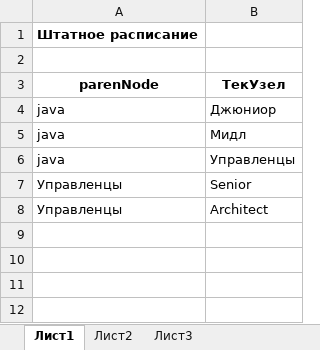
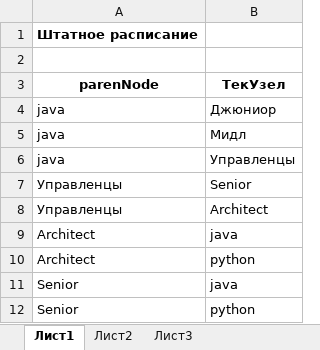
Before and after one commit to membTeam/pandev, an Excel workbook: any-data/extenal-resource/test-excel.xlsx, sheet Лист1, drawn as a sheet; values as stored, in another font and other column widths than the file's, no borders; the diff names each change by its address in the sheet, - before the commit and + after, or states it on an @@ line.

Commit message:
updateAndFix
Исправление методов,
выполняющих загрузка excel file

```diff
--- a/any-data/extenal-resource/test-excel.xlsx (sheet Лист1)
+++ b/any-data/extenal-resource/test-excel.xlsx (sheet Лист1)
+row 9: Architect | java
+row 10: Architect | python
+row 11: Senior | java
+row 12: Senior | python
```
Also changed, not shown: 7 other files.
